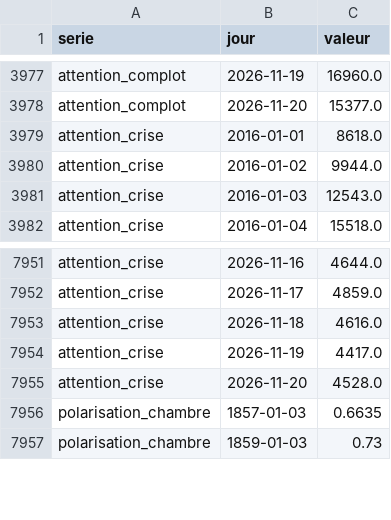
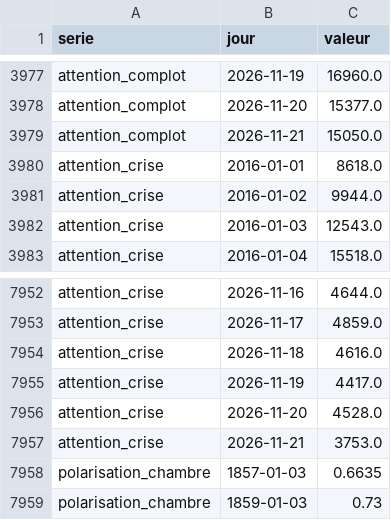
Before and after one commit to Othman-Benbrahim/metac-bot-template, a CSV file: registre/ouvertes.csv, drawn as a sheet; only a part is shown, gaps mark what is left out; the diff names each change by its address in the sheet, - before the commit and + after, or states it on an @@ line.

Commit message:
registre : sources ouvertes du 2026-11-23T02:40Z

```diff
--- a/registre/ouvertes.csv
+++ b/registre/ouvertes.csv
+row 3979: attention_complot | 2026-11-21 | 15050.0
+row 7957: attention_crise | 2026-11-21 | 3753.0
```
